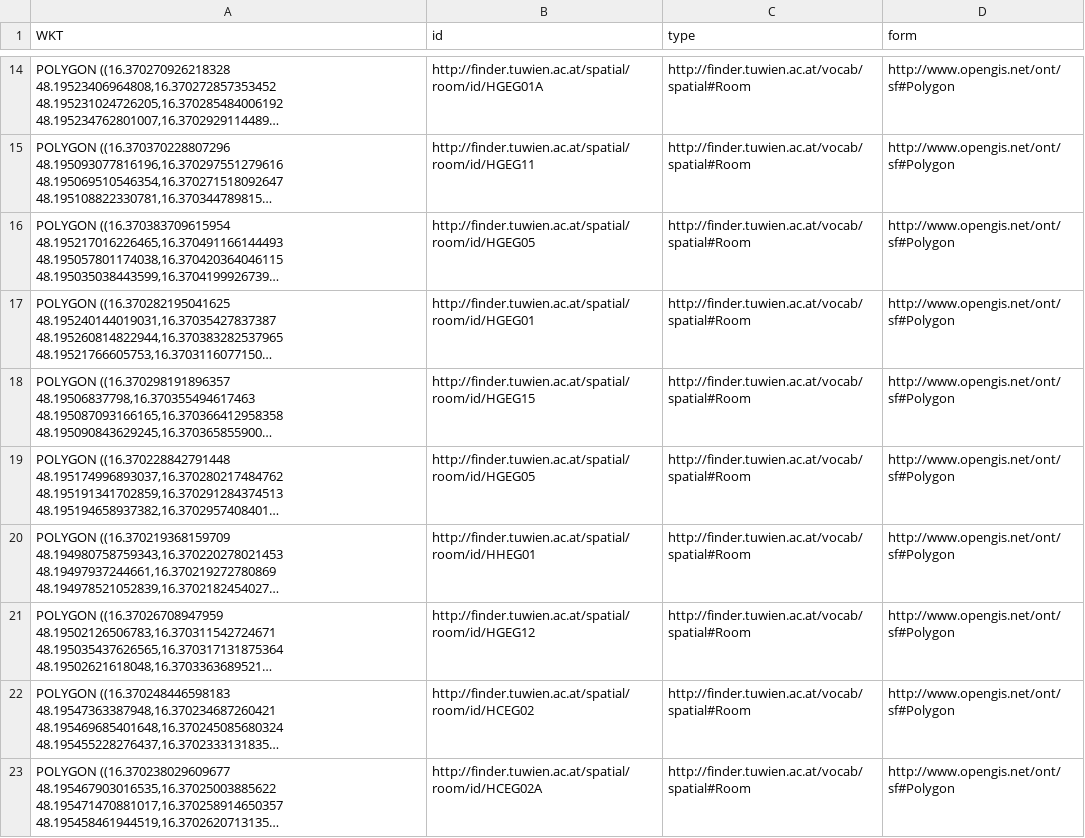
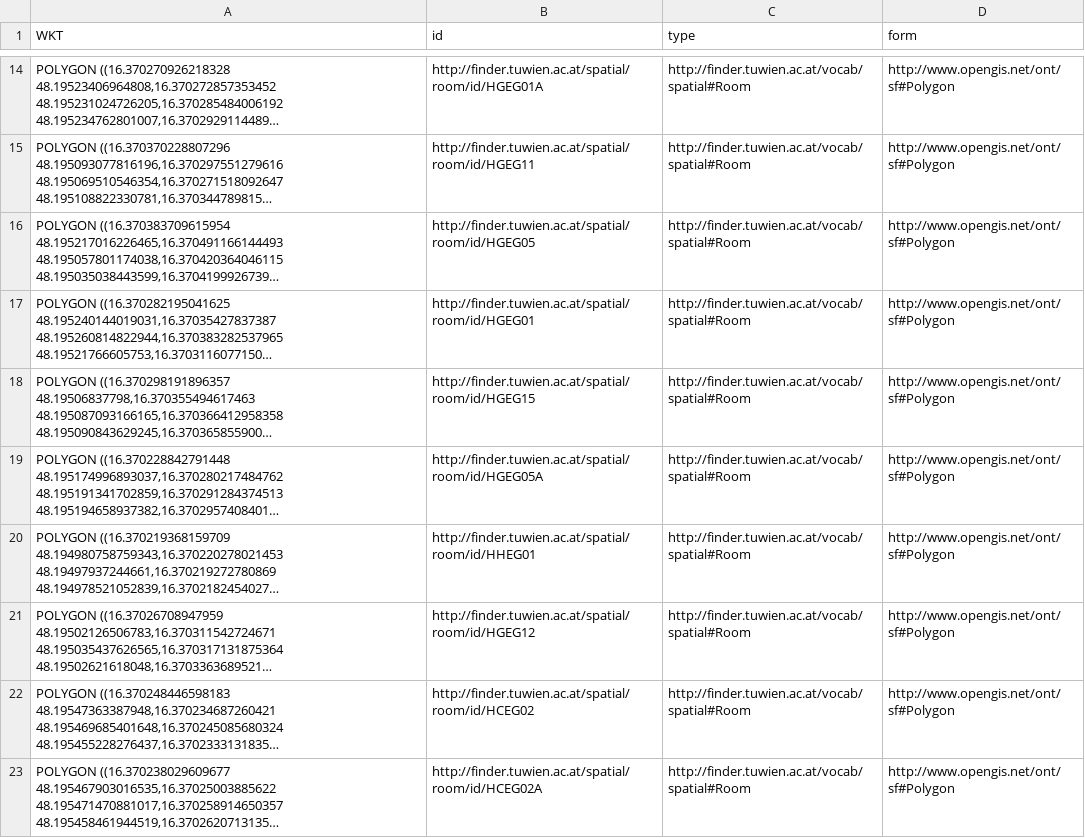
Before and after one commit to khaller93/finder, a CSV file: data-management/src/main/resources/spatial/roomPlans/buildingHEG_roomPlans.csv, drawn as a sheet; only a part is shown, gaps mark what is left out; long unchanged cells end in …; the diff names each change by its address in the sheet, - before the commit and + after, or states it on an @@ line.

Commit message:
#2: Fixes a little typo for a room.

```diff
--- a/data-management/src/main/resources/spatial/roomPlans/buildingHEG_roomPlans.csv
+++ b/data-management/src/main/resources/spatial/roomPlans/buildingHEG_roomPlans.csv
-B19 (id): http://finder.tuwien.ac.at/spatial/room/id/HGEG05
+B19 (id): http://finder.tuwien.ac.at/spatial/room/id/HGEG05A
```
Also changed, not shown: 2 other files.
